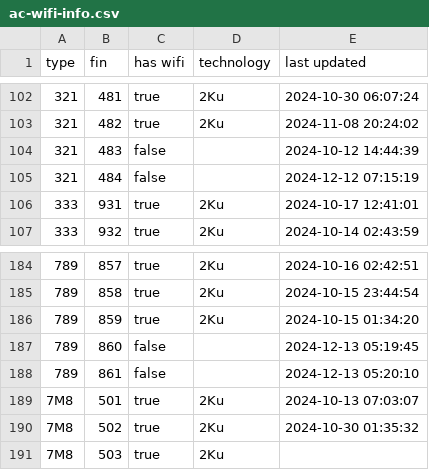
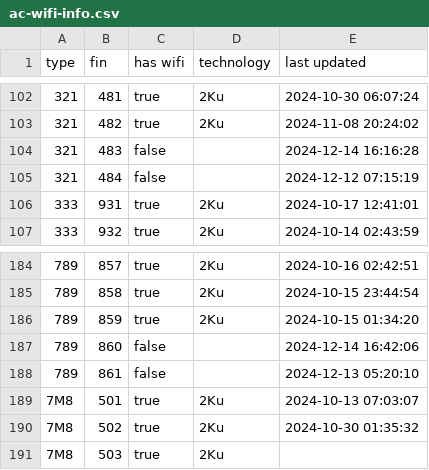
Before and after one commit to cowtool-llc/ac-wifi-info, a CSV file: ac-wifi-info.csv, drawn as a sheet; only a part is shown, gaps mark what is left out.

Commit message:
Update AC wifi information

```diff
--- a/ac-wifi-info.csv
+++ b/ac-wifi-info.csv
@@ -103,3 +103,3 @@ type,fin,has wifi,technology,last updated
 321,482,true,2Ku,2024-11-08 20:24:02
-321,483,false,,2024-10-12 14:44:39
+321,483,false,,2024-12-14 16:16:28
 321,484,false,,2024-12-12 07:15:19
@@ -186,3 +186,3 @@ type,fin,has wifi,technology,last updated
 789,859,true,2Ku,2024-10-15 01:34:20
-789,860,false,,2024-12-13 05:19:45
+789,860,false,,2024-12-14 16:42:06
 789,861,false,,2024-12-13 05:20:10
```
